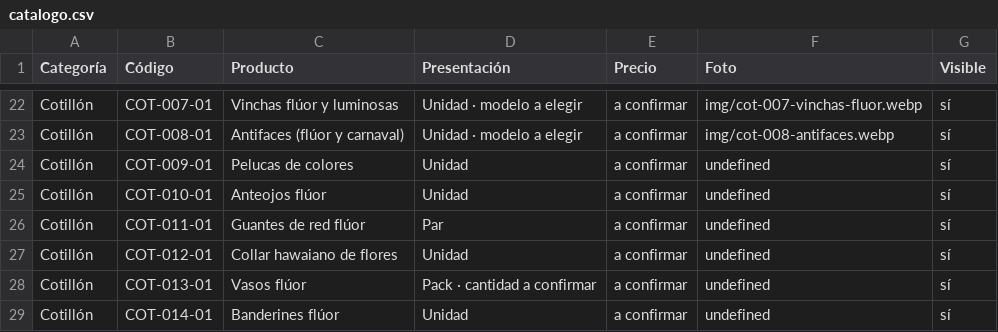
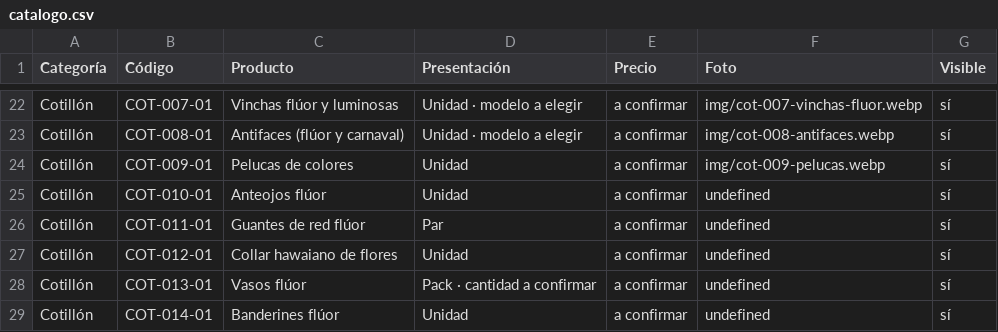
Before and after one commit to lucasguillermon-hub/todo-cotillon, a CSV file: catalogo.csv, drawn as a sheet; only a part is shown, gaps mark what is left out.

```diff
--- a/catalogo.csv
+++ b/catalogo.csv
@@ -23,3 +23,3 @@ Cotillón,COT-007-01,Vinchas flúor y luminosas,Unidad · modelo a elegir,a conf
 Cotillón,COT-008-01,Antifaces (flúor y carnaval),Unidad · modelo a elegir,a confirmar,img/cot-008-antifaces.webp,sí
-Cotillón,COT-009-01,Pelucas de colores,Unidad,a confirmar,undefined,sí
+Cotillón,COT-009-01,Pelucas de colores,Unidad,a confirmar,img/cot-009-pelucas.webp,sí
 Cotillón,COT-010-01,Anteojos flúor,Unidad,a confirmar,undefined,sí
```
Also changed, not shown: 2 other files.
